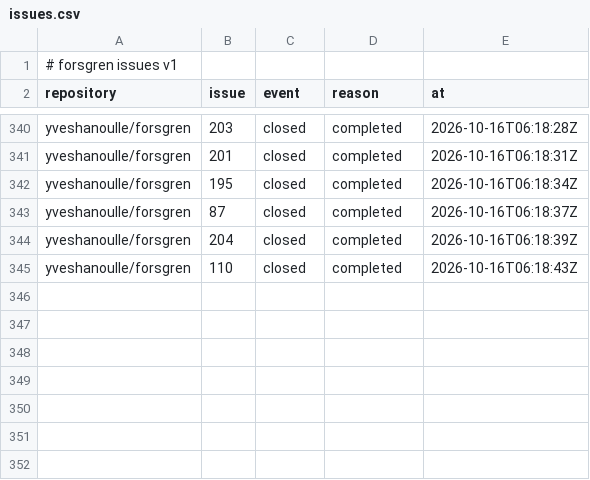
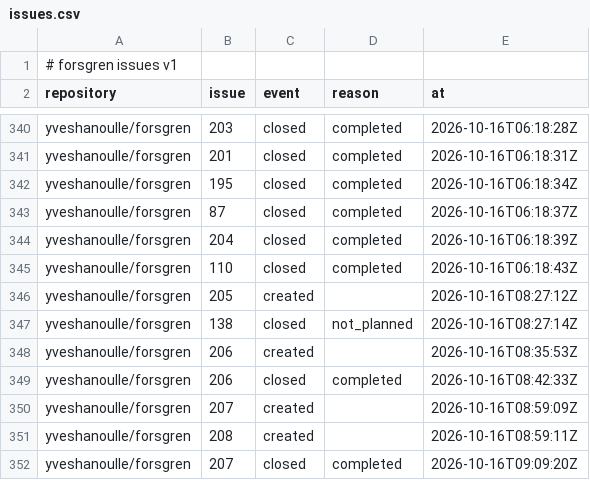
Before and after one commit to yveshanoulle/forsgren-metrics, a CSV file: data/issues.csv, drawn as a sheet; only a part is shown, gaps mark what is left out; the diff names each change by its address in the sheet, - before the commit and + after, or states it on an @@ line.

```diff
--- a/data/issues.csv
+++ b/data/issues.csv
+row 346: yveshanoulle/forsgren | 205 | created |  | 2026-10-16T08:27:12Z
+row 347: yveshanoulle/forsgren | 138 | closed | not_planned | 2026-10-16T08:27:14Z
+row 348: yveshanoulle/forsgren | 206 | created |  | 2026-10-16T08:35:53Z
+row 349: yveshanoulle/forsgren | 206 | closed | completed | 2026-10-16T08:42:33Z
+row 350: yveshanoulle/forsgren | 207 | created |  | 2026-10-16T08:59:09Z
+row 351: yveshanoulle/forsgren | 208 | created |  | 2026-10-16T08:59:11Z
+row 352: yveshanoulle/forsgren | 207 | closed | completed | 2026-10-16T09:09:20Z
```
Also changed, not shown: 1 other file.
